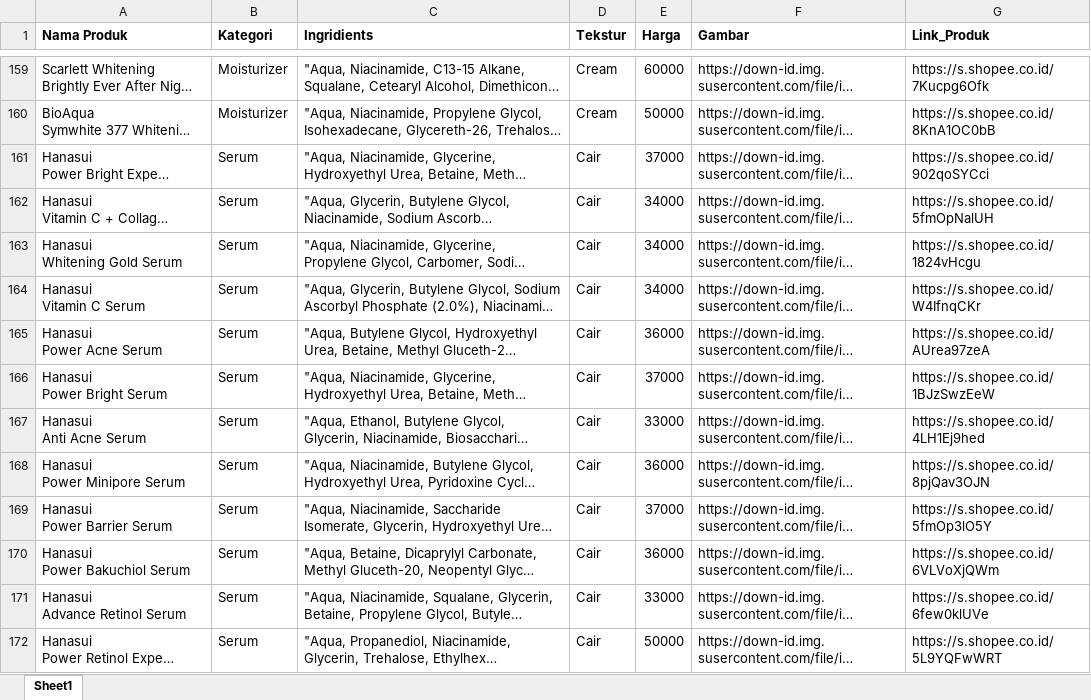
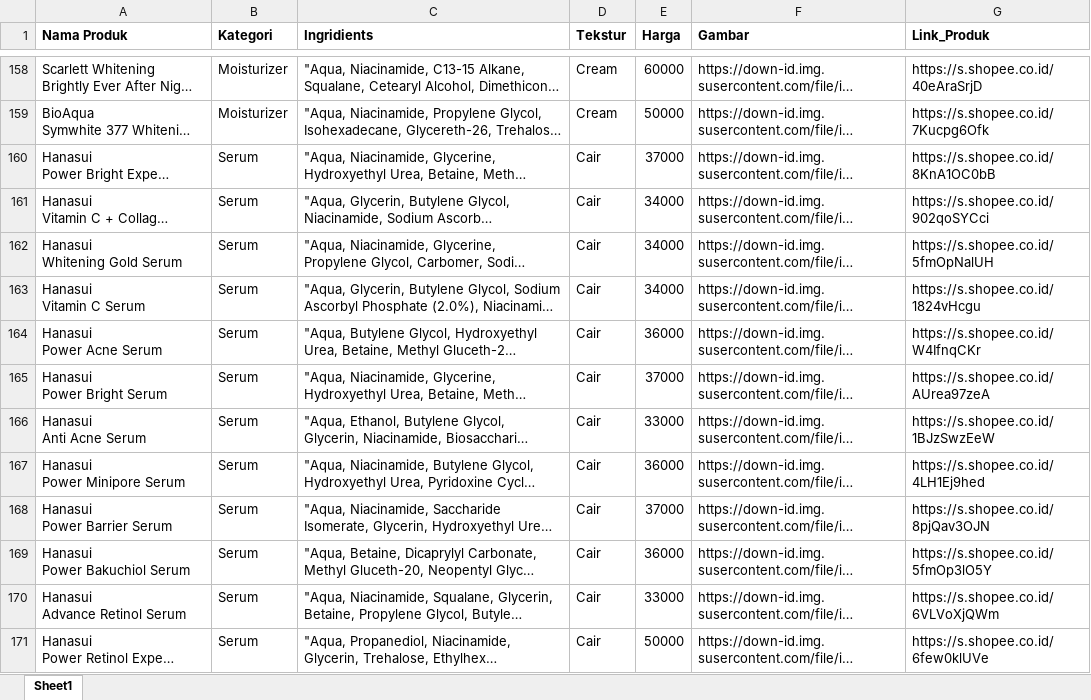
Before and after one commit to dikaenwo/bglow-be, an Excel workbook: Dataset/Dataset Produk.xlsx, sheet Sheet1, drawn as a sheet; only a part is shown, gaps mark what is left out; long unchanged cells end in …; values as stored, in another font and other column widths than the file's, no borders; addresses are those after the commit; the diff covers the shown part only; the diff names each change by its address in the sheet, - before the commit and + after, or states it on an @@ line.

Commit message:
update: Dataset Produk.xlsx - data produk terbaru

```diff
--- a/Dataset/Dataset Produk.xlsx (sheet Sheet1)
+++ b/Dataset/Dataset Produk.xlsx (sheet Sheet1)
-G158 (Link_Produk): https://s.shopee.co.id/7Kucpg6Ofk
+G158 (Link_Produk): https://s.shopee.co.id/40eAraSrjD
-G159 (Link_Produk): https://s.shopee.co.id/8KnA1OC0bB
+G159 (Link_Produk): https://s.shopee.co.id/7Kucpg6Ofk
-G160 (Link_Produk): https://s.shopee.co.id/902qoSYCci
+G160 (Link_Produk): https://s.shopee.co.id/8KnA1OC0bB
-G161 (Link_Produk): https://s.shopee.co.id/5fmOpNalUH
+G161 (Link_Produk): https://s.shopee.co.id/902qoSYCci
-G162 (Link_Produk): https://s.shopee.co.id/1824vHcgu
+G162 (Link_Produk): https://s.shopee.co.id/5fmOpNalUH
-G163 (Link_Produk): https://s.shopee.co.id/W4IfnqCKr
+G163 (Link_Produk): https://s.shopee.co.id/1824vHcgu
-G164 (Link_Produk): https://s.shopee.co.id/AUrea97zeA
+G164 (Link_Produk): https://s.shopee.co.id/W4IfnqCKr
-G165 (Link_Produk): https://s.shopee.co.id/1BJzSwzEeW
+G165 (Link_Produk): https://s.shopee.co.id/AUrea97zeA
-G166 (Link_Produk): https://s.shopee.co.id/4LH1Ej9hed
+G166 (Link_Produk): https://s.shopee.co.id/1BJzSwzEeW
-G167 (Link_Produk): https://s.shopee.co.id/8pjQav3OJN
+G167 (Link_Produk): https://s.shopee.co.id/4LH1Ej9hed
-G168 (Link_Produk): https://s.shopee.co.id/5fmOp3lO5Y
+G168 (Link_Produk): https://s.shopee.co.id/8pjQav3OJN
-G169 (Link_Produk): https://s.shopee.co.id/6VLVoXjQWm
+G169 (Link_Produk): https://s.shopee.co.id/5fmOp3lO5Y
-G170 (Link_Produk): https://s.shopee.co.id/6few0klUVe
+G170 (Link_Produk): https://s.shopee.co.id/6VLVoXjQWm
-G171 (Link_Produk): https://s.shopee.co.id/5L9YQFwWRT
+G171 (Link_Produk): https://s.shopee.co.id/6few0klUVe
```
Also changed, not shown: 1 added row, 1 removed row and 220 edited cells elsewhere in this sheet.
